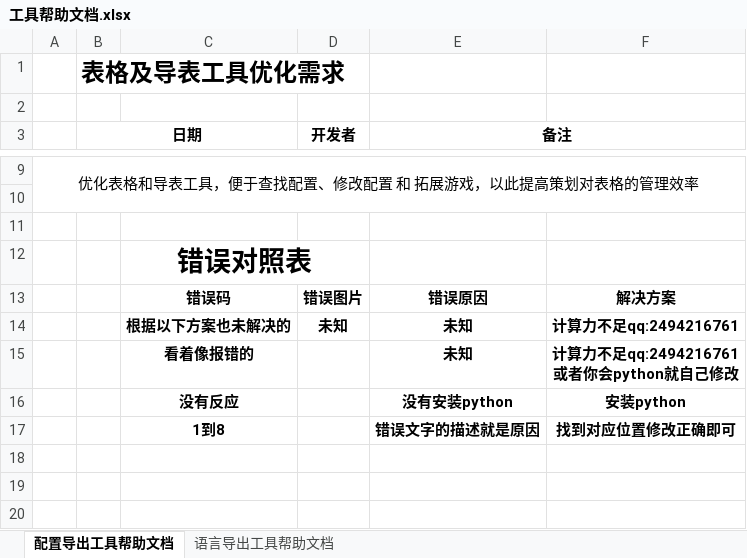
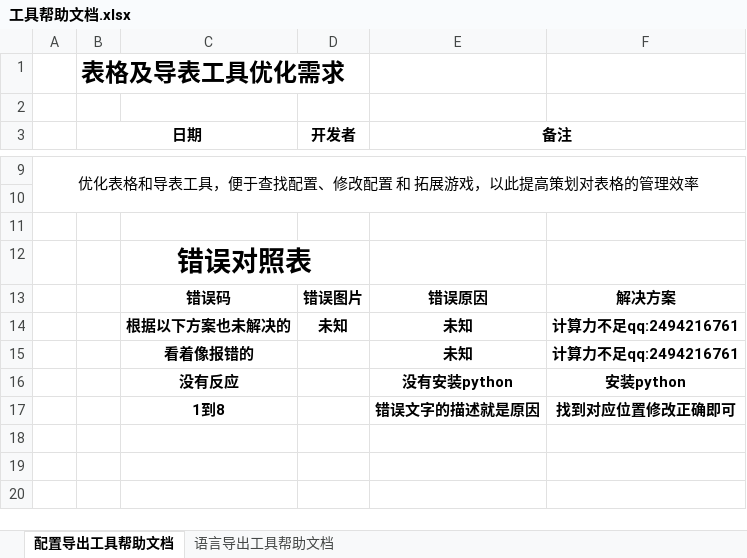
Before and after one commit to zhufu2012/Configuration-Export-Tool, an Excel workbook: 工具帮助文档.xlsx, sheet 配置导出工具帮助文档, drawn as a sheet; only a part is shown, gaps mark what is left out; values as stored, in another font and other column widths than the file's, no borders; charts and pictures not drawn; ↵ is a line break in a cell; the diff covers the shown part only; the diff names each change by its address in the sheet, - before the commit and + after, or states it on an @@ line.

Commit message:
Signed-off-by: zhufu2012 <66316168+zhufu2012@users.noreply.github.com> 【配置导出工具】 1.工具帮助文档优化 2.代码小bug修复

```diff
--- a/工具帮助文档.xlsx (sheet 配置导出工具帮助文档)
+++ b/工具帮助文档.xlsx (sheet 配置导出工具帮助文档)
-F15: 计算力不足qq:2494216761 ↵ 或者你会python就自己修改
+F15: 计算力不足qq:2494216761
```
Also changed, not shown: 1 edited cell elsewhere in this sheet, 3 other files.
